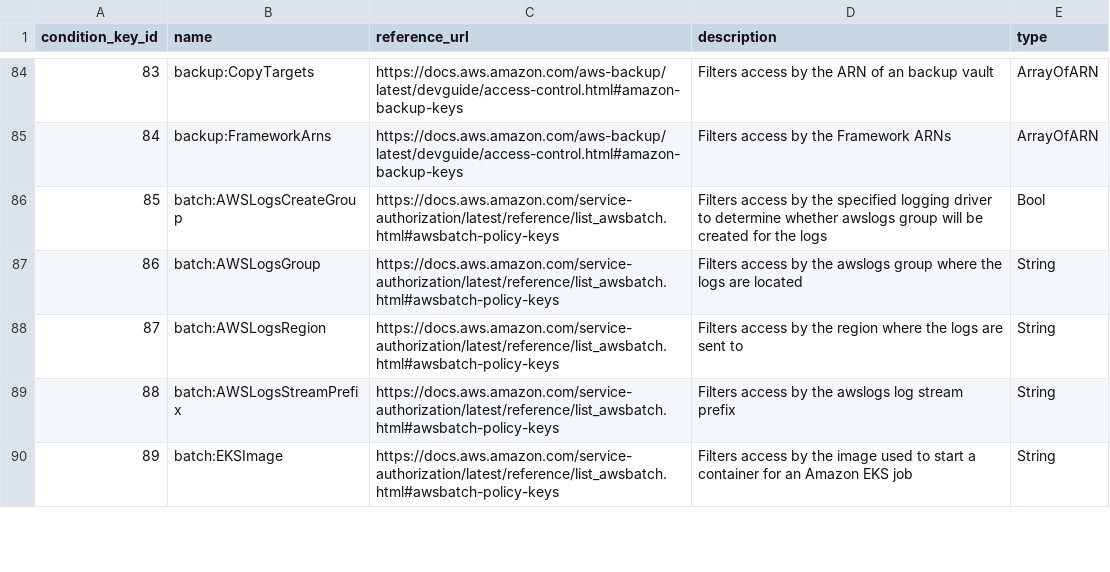
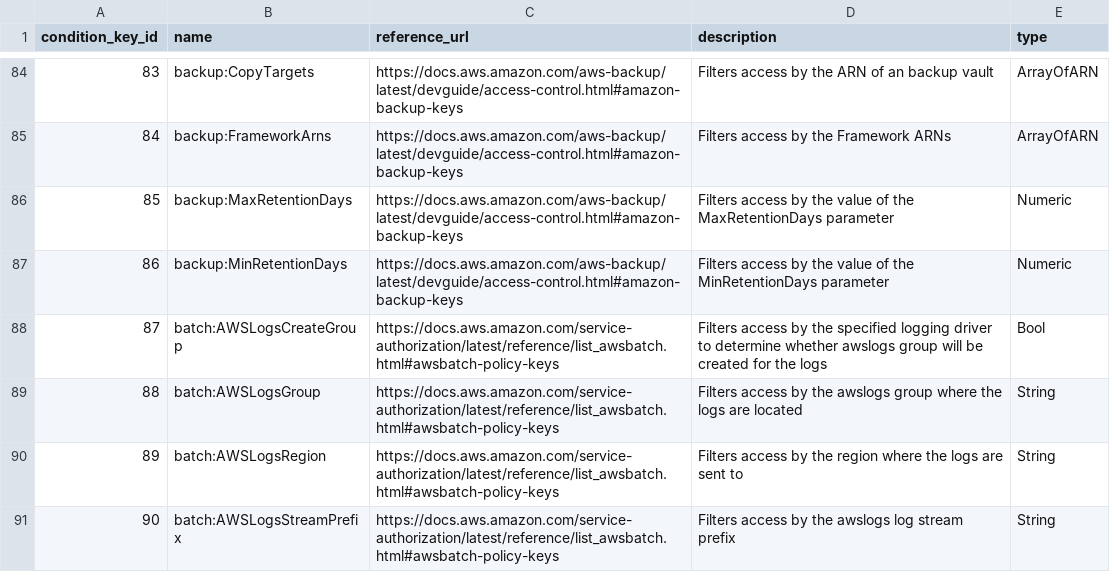
Before and after one commit to tobilg/aws-iam-data, a CSV file: data/csv/aws_condition_keys.csv, drawn as a sheet; only a part is shown, gaps mark what is left out; the shorter side is filled out with more unchanged rows; addresses are those after the commit; the diff names each change by its address in the sheet, - before the commit and + after, or states it on an @@ line.

```diff
--- a/data/csv/aws_condition_keys.csv
+++ b/data/csv/aws_condition_keys.csv
+row 86: 85 | backup:MaxRetentionDays | https://docs.aws.amazon.com/aws-backup/latest/devguide/access-control.html#amazon-backup-keys | Filters access by the value of the MaxRetentionDays parameter | Numeric
+row 87: 86 | backup:MinRetentionDays | https://docs.aws.amazon.com/aws-backup/latest/devguide/access-control.html#amazon-backup-keys | Filters access by the value of the MinRetentionDays parameter | Numeric
@@ column A (condition_key_id) renumbered from row 88 down @@
```
Also changed, not shown: data/csv/aws_actions_condition_keys.csv, data/csv/aws_actions_dependant_actions.csv, 19 other files.
